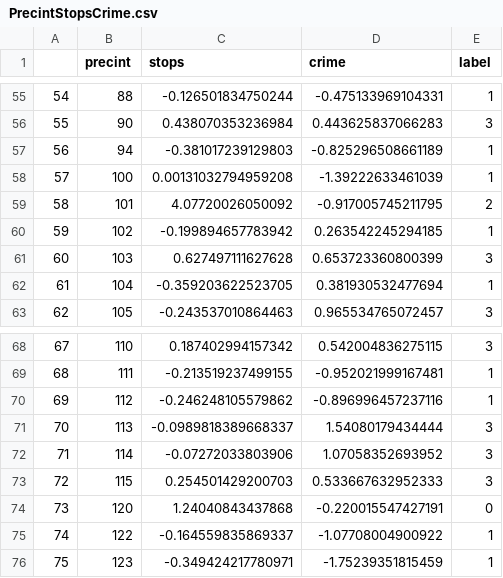
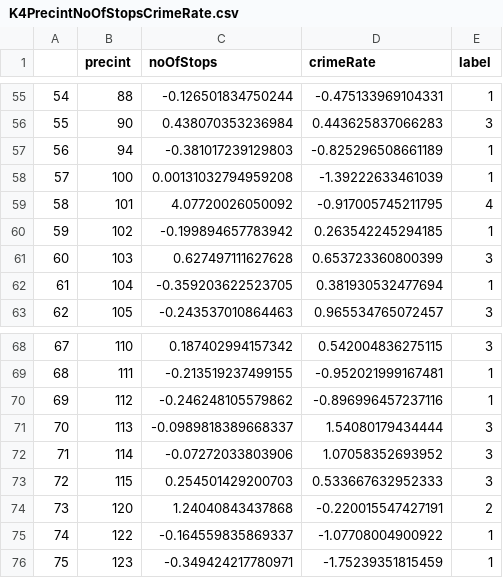
Before and after one commit to arpitg1991/stop-frisk-analysis, a CSV file: data/kmeans/K4PrecintNoOfStopsCrimeRate.csv (was data/kmeans/PrecintStopsCrime.csv), drawn as a sheet; only a part is shown, gaps mark what is left out; the diff covers the shown part only.

```diff
--- a/data/kmeans/PrecintStopsCrime.csv
+++ b/data/kmeans/K4PrecintNoOfStopsCrimeRate.csv
@@ -1 +1 @@
-"","precint","stops","crime","label"
+"","precint","noOfStops","crimeRate","label"
@@ -58,3 +58,3 @@
 "57",100,0.00131032794959208,-1.39222633461039,1
-"58",101,4.07720026050092,-0.917005745211795,2
+"58",101,4.07720026050092,-0.917005745211795,4
 "59",102,-0.199894657783942,0.263542245294185,1
@@ -73,3 +73,3 @@
 "72",115,0.254501429200703,0.533667632952333,3
-"73",120,1.24040843437868,-0.220015547427191,0
+"73",120,1.24040843437868,-0.220015547427191,2
 "74",122,-0.164559835869337,-1.07708004900922,1
```
Also changed, not shown: 15 edited cells elsewhere in this file, 10 other files.
